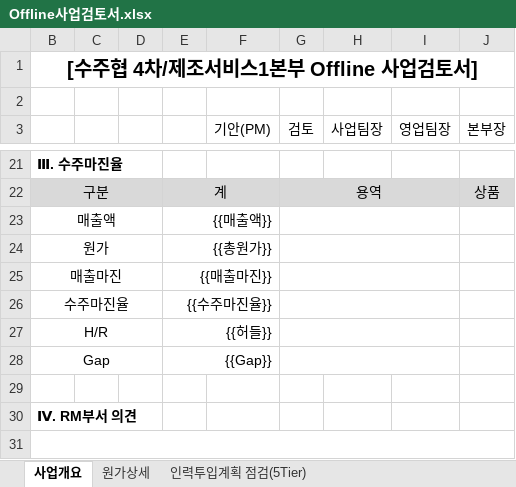
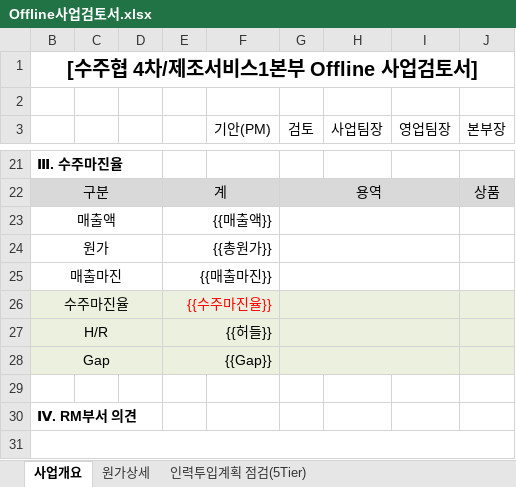
Before and after one commit to iosstar71/prjcost, an Excel workbook: data/templates/Offline사업검토서.xlsx, sheet 사업개요, drawn as a sheet; only a part is shown, gaps mark what is left out; values as stored, in another font and other column widths than the file's, no borders; the diff names each change by its address in the sheet, - before the commit and + after, or states it on an @@ line.

```diff
--- a/data/templates/Offline사업검토서.xlsx (sheet 사업개요)
+++ b/data/templates/Offline사업검토서.xlsx (sheet 사업개요)
-B26:J28 fill: none
+B26:J28 fill: #EBF1DE
-E26 text colour: black
+E26 text colour: #FF0000
```
Also changed, not shown: sheet 원가상세, sheet 인력투입계획 점검(5Tier), 2 other files.
